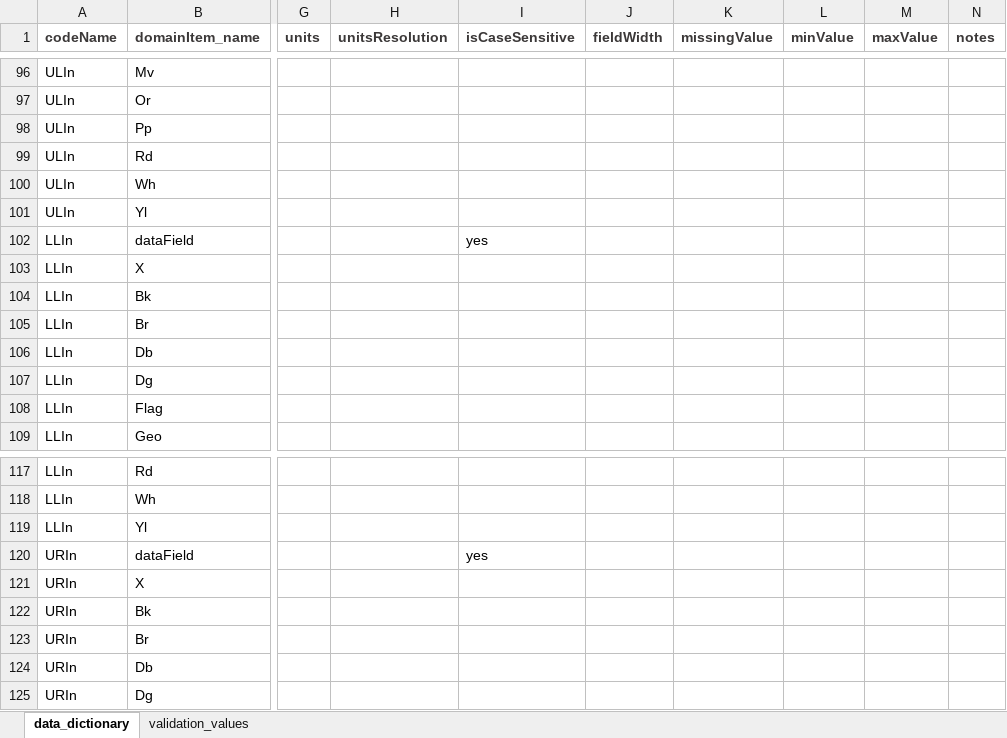
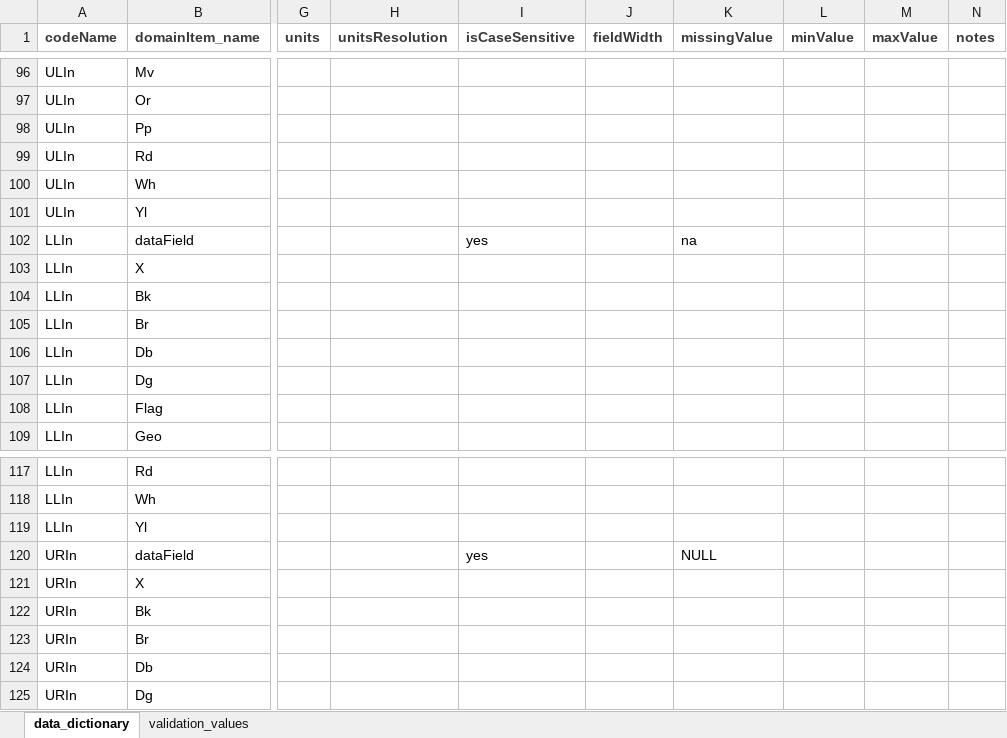
Before and after one commit to hdvincelette/mdJSONdictio, an Excel workbook: inst/extdata/e.g.dictionary.xlsx, sheet data_dictionary, drawn as a sheet; only a part is shown, gaps mark what is left out; values as stored, in another font and other column widths than the file's, no borders; the diff covers the shown part only; the diff names each change by its address in the sheet, - before the commit and + after, or states it on an @@ line.

Commit message:
Update e.g.dictionary.xlsx

```diff
--- a/inst/extdata/e.g.dictionary.xlsx (sheet data_dictionary)
+++ b/inst/extdata/e.g.dictionary.xlsx (sheet data_dictionary)
-K102 (missingValue): (empty)
+K102 (missingValue): na
-K120 (missingValue): (empty)
+K120 (missingValue): NULL
```
Also changed, not shown: 25 edited cells elsewhere in this sheet.
